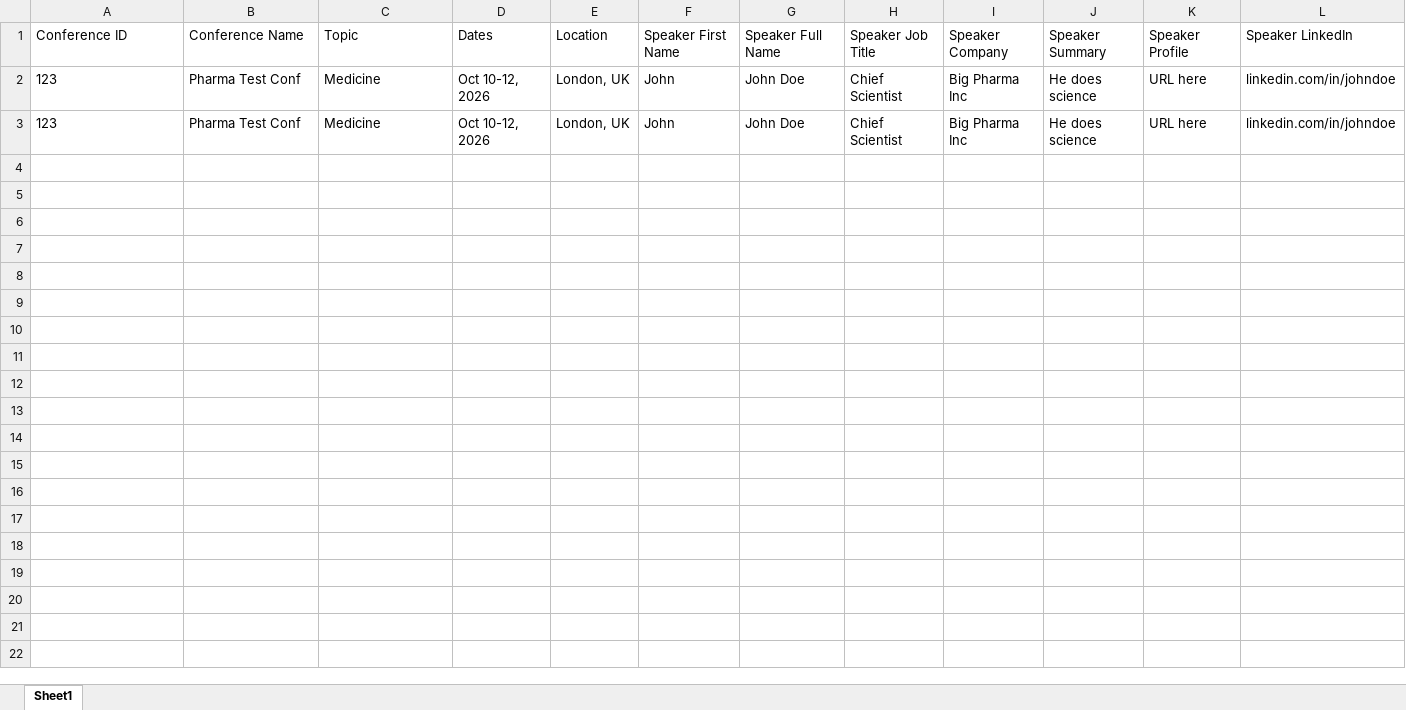
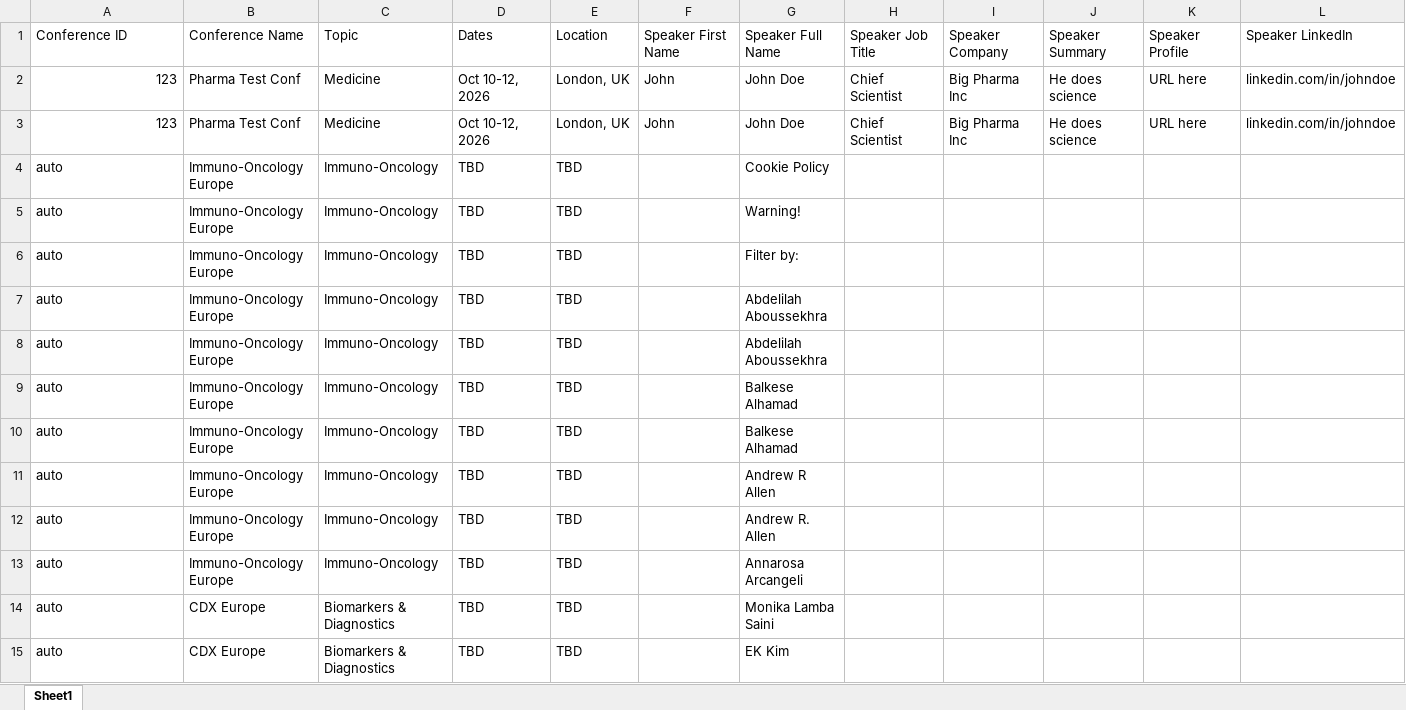
Before and after one commit to stoilsteve-hub/conference-hunter, an Excel workbook: conference_data.xlsx, sheet Sheet1, drawn as a sheet; only a part is shown; values as stored, in another font and other column widths than the file's, no borders; the diff covers the shown part only; the diff names each change by its address in the sheet, - before the commit and + after, or states it on an @@ line.

```diff
--- a/conference_data.xlsx (sheet Sheet1)
+++ b/conference_data.xlsx (sheet Sheet1)
-A2:A3 alignment: left
+A2:A3 alignment: right
+row 4: auto | Immuno-Oncology Europe | Immuno-Oncology | TBD | TBD |  | Cookie Policy
+row 5: auto | Immuno-Oncology Europe | Immuno-Oncology | TBD | TBD |  | Warning!
+row 6: auto | Immuno-Oncology Europe | Immuno-Oncology | TBD | TBD |  | Filter by:
+row 7: auto | Immuno-Oncology Europe | Immuno-Oncology | TBD | TBD |  | Abdelilah Aboussekhra
+row 8: auto | Immuno-Oncology Europe | Immuno-Oncology | TBD | TBD |  | Abdelilah Aboussekhra
+row 9: auto | Immuno-Oncology Europe | Immuno-Oncology | TBD | TBD |  | Balkese Alhamad
+row 10: auto | Immuno-Oncology Europe | Immuno-Oncology | TBD | TBD |  | Balkese Alhamad
+row 11: auto | Immuno-Oncology Europe | Immuno-Oncology | TBD | TBD |  | Andrew R Allen
+row 12: auto | Immuno-Oncology Europe | Immuno-Oncology | TBD | TBD |  | Andrew R. Allen
+row 13: auto | Immuno-Oncology Europe | Immuno-Oncology | TBD | TBD |  | Annarosa Arcangeli
+row 14: auto | CDX Europe | Biomarkers & Diagnostics | TBD | TBD |  | Monika Lamba Saini
+row 15: auto | CDX Europe | Biomarkers & Diagnostics | TBD | TBD |  | EK Kim
```
Also changed, not shown: 13 added rows elsewhere in this sheet, 10 other files.
